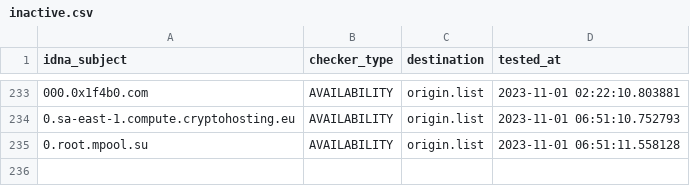
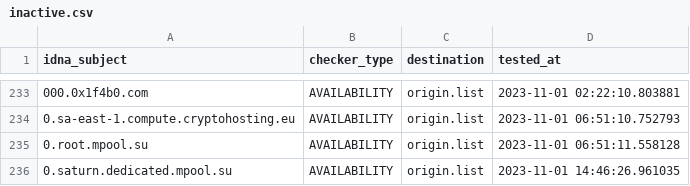
Before and after one commit to dead-hosts/CoinBlockersLists-hosts_git_ZeroDot1, a CSV file: .pyfunceble/inactive.csv, drawn as a sheet; only a part is shown, gaps mark what is left out; the diff names each change by its address in the sheet, - before the commit and + after, or states it on an @@ line.

Commit message:
[Autosave][Dead-Hosts::CoinBlockersLists-hosts_git_ZeroDot1]
k_i59FR-Ayxsg2kdBHwKcS1V

```diff
--- a/.pyfunceble/inactive.csv
+++ b/.pyfunceble/inactive.csv
+row 236: 0.saturn.dedicated.mpool.su | AVAILABILITY | origin.list | 2023-11-01 14:46:26.961035
```
Also changed, not shown: 6 other files.
